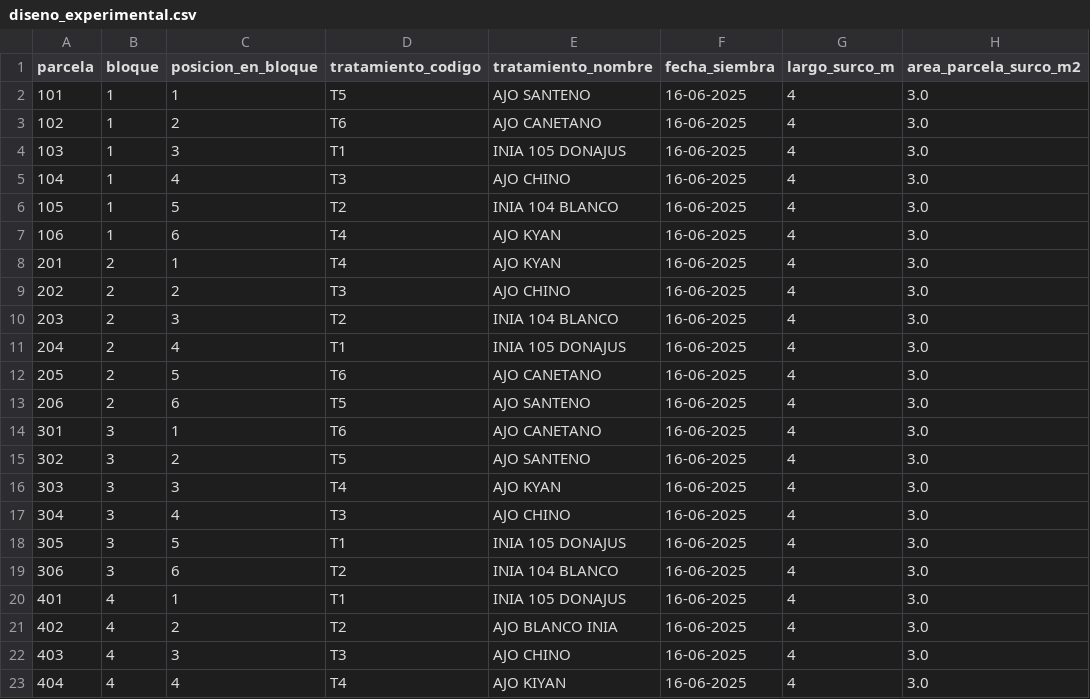
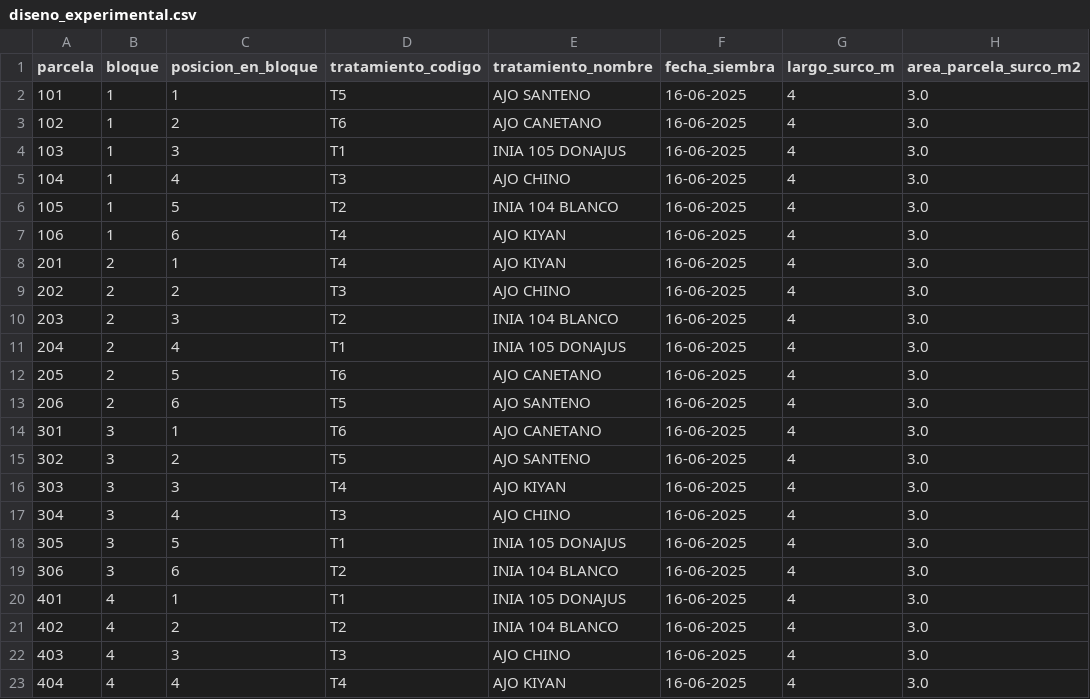
Before and after one commit to elviarlo-code/ajo-exp-2025-adaptabilidad-01, a CSV file: data/raw/diseno_experimental.csv, drawn as a sheet; only a part is shown; the diff names each change by its address in the sheet, - before the commit and + after, or states it on an @@ line.

Commit message:
Update diseno_experimental.csv

```diff
--- a/data/raw/diseno_experimental.csv
+++ b/data/raw/diseno_experimental.csv
-E7:E8 (tratamiento_nombre): AJO KYAN
+E7:E8 (tratamiento_nombre): AJO KIYAN
-E16 (tratamiento_nombre): AJO KYAN
+E16 (tratamiento_nombre): AJO KIYAN
-E21 (tratamiento_nombre): AJO BLANCO INIA
+E21 (tratamiento_nombre): INIA 104 BLANCO
```
